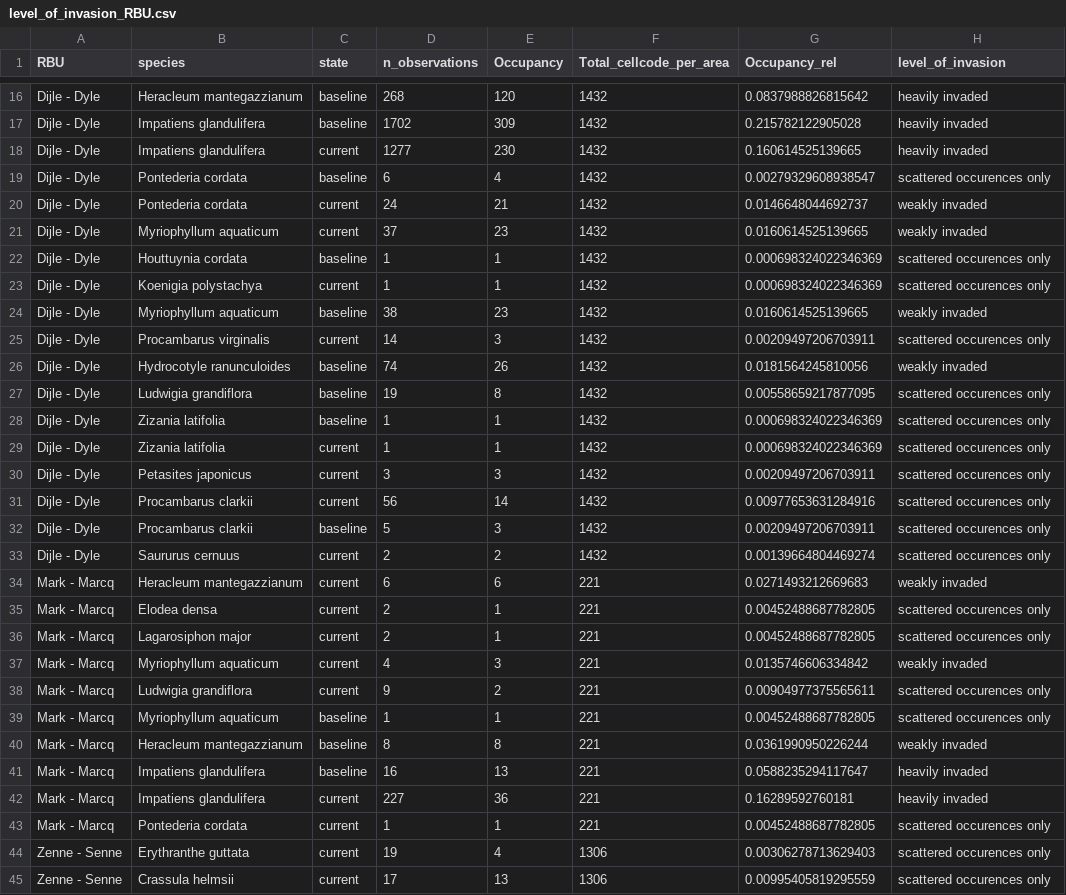
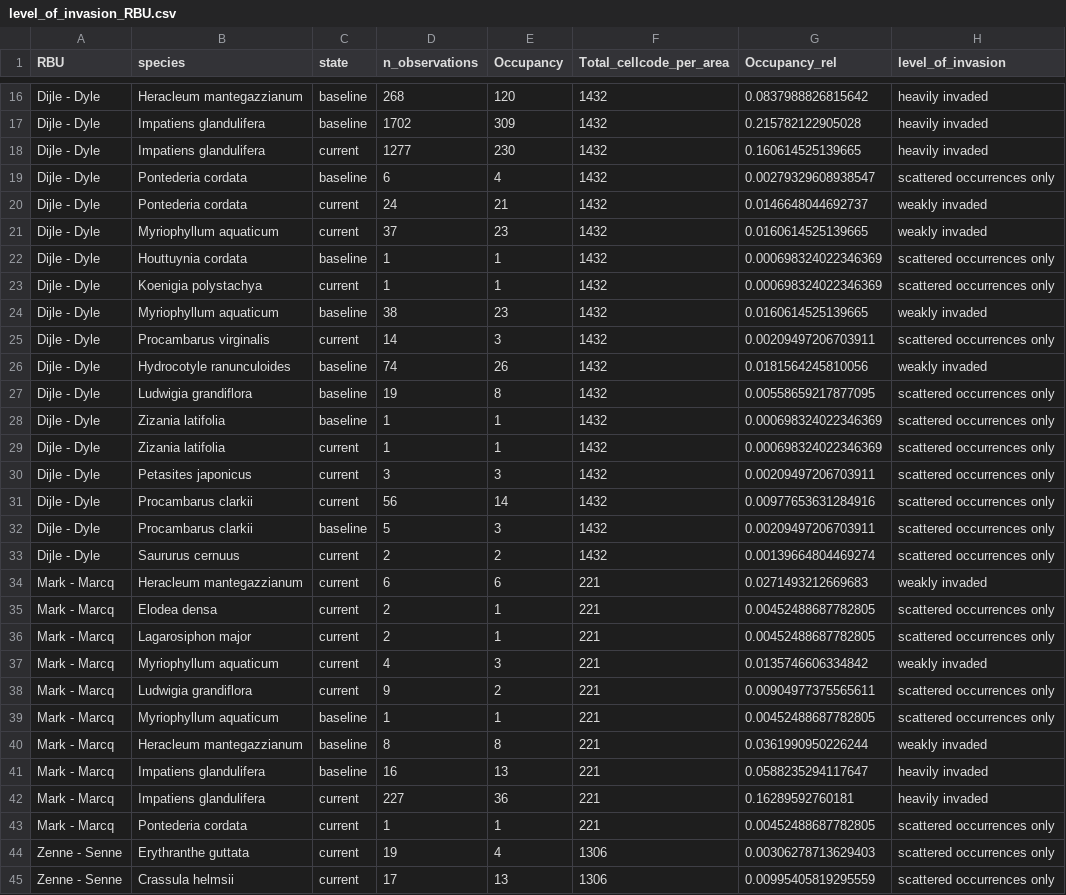
Before and after one commit to inbo/riparias-prep, a CSV file: data/interim/level_of_invasion_RBU.csv, drawn as a sheet; only a part is shown, gaps mark what is left out; the diff covers the shown part only.

```diff
--- a/data/interim/level_of_invasion_RBU.csv
+++ b/data/interim/level_of_invasion_RBU.csv
@@ -18,23 +18,23 @@
 "Dijle - Dyle","Impatiens glandulifera","current",1277,230,1432,0.160614525139665,"heavily invaded"
-"Dijle - Dyle","Pontederia cordata","baseline",6,4,1432,0.00279329608938547,"scattered occurences only"
+"Dijle - Dyle","Pontederia cordata","baseline",6,4,1432,0.00279329608938547,"scattered occurrences only"
 "Dijle - Dyle","Pontederia cordata","current",24,21,1432,0.0146648044692737,"weakly invaded"
 "Dijle - Dyle","Myriophyllum aquaticum","current",37,23,1432,0.0160614525139665,"weakly invaded"
-"Dijle - Dyle","Houttuynia cordata","baseline",1,1,1432,0.000698324022346369,"scattered occurences only"
-"Dijle - Dyle","Koenigia polystachya","current",1,1,1432,0.000698324022346369,"scattered occurences only"
+"Dijle - Dyle","Houttuynia cordata","baseline",1,1,1432,0.000698324022346369,"scattered occurrences only"
+"Dijle - Dyle","Koenigia polystachya","current",1,1,1432,0.000698324022346369,"scattered occurrences only"
 "Dijle - Dyle","Myriophyllum aquaticum","baseline",38,23,1432,0.0160614525139665,"weakly invaded"
-"Dijle - Dyle","Procambarus virginalis","current",14,3,1432,0.00209497206703911,"scattered occurences only"
+"Dijle - Dyle","Procambarus virginalis","current",14,3,1432,0.00209497206703911,"scattered occurrences only"
 "Dijle - Dyle","Hydrocotyle ranunculoides","baseline",74,26,1432,0.0181564245810056,"weakly invaded"
-"Dijle - Dyle","Ludwigia grandiflora","baseline",19,8,1432,0.00558659217877095,"scattered occurences only"
-"Dijle - Dyle","Zizania latifolia","baseline",1,1,1432,0.000698324022346369,"scattered occurences only"
-"Dijle - Dyle","Zizania latifolia","current",1,1,1432,0.000698324022346369,"scattered occurences only"
-"Dijle - Dyle","Petasites japonicus","current",3,3,1432,0.00209497206703911,"scattered occurences only"
-"Dijle - Dyle","Procambarus clarkii","current",56,14,1432,0.00977653631284916,"scattered occurences only"
-"Dijle - Dyle","Procambarus clarkii","baseline",5,3,1432,0.00209497206703911,"scattered occurences only"
-"Dijle - Dyle","Saururus cernuus","current",2,2,1432,0.00139664804469274,"scattered occurences only"
+"Dijle - Dyle","Ludwigia grandiflora","baseline",19,8,1432,0.00558659217877095,"scattered occurrences only"
+"Dijle - Dyle","Zizania latifolia","baseline",1,1,1432,0.000698324022346369,"scattered occurrences only"
+"Dijle - Dyle","Zizania latifolia","current",1,1,1432,0.000698324022346369,"scattered occurrences only"
+"Dijle - Dyle","Petasites japonicus","current",3,3,1432,0.00209497206703911,"scattered occurrences only"
+"Dijle - Dyle","Procambarus clarkii","current",56,14,1432,0.00977653631284916,"scattered occurrences only"
+"Dijle - Dyle","Procambarus clarkii","baseline",5,3,1432,0.00209497206703911,"scattered occurrences only"
+"Dijle - Dyle","Saururus cernuus","current",2,2,1432,0.00139664804469274,"scattered occurrences only"
 "Mark - Marcq","Heracleum mantegazzianum","current",6,6,221,0.0271493212669683,"weakly invaded"
-"Mark - Marcq","Elodea densa","current",2,1,221,0.00452488687782805,"scattered occurences only"
-"Mark - Marcq","Lagarosiphon major","current",2,1,221,0.00452488687782805,"scattered occurences only"
+"Mark - Marcq","Elodea densa","current",2,1,221,0.00452488687782805,"scattered occurrences only"
+"Mark - Marcq","Lagarosiphon major","current",2,1,221,0.00452488687782805,"scattered occurrences only"
 "Mark - Marcq","Myriophyllum aquaticum","current",4,3,221,0.0135746606334842,"weakly invaded"
-"Mark - Marcq","Ludwigia grandiflora","current",9,2,221,0.00904977375565611,"scattered occurences only"
-"Mark - Marcq","Myriophyllum aquaticum","baseline",1,1,221,0.00452488687782805,"scattered occurences only"
+"Mark - Marcq","Ludwigia grandiflora","current",9,2,221,0.00904977375565611,"scattered occurrences only"
+"Mark - Marcq","Myriophyllum aquaticum","baseline",1,1,221,0.00452488687782805,"scattered occurrences only"
 "Mark - Marcq","Heracleum mantegazzianum","baseline",8,8,221,0.0361990950226244,"weakly invaded"
@@ -42,4 +42,4 @@
 "Mark - Marcq","Impatiens glandulifera","current",227,36,221,0.16289592760181,"heavily invaded"
-"Mark - Marcq","Pontederia cordata","current",1,1,221,0.00452488687782805,"scattered occurences only"
-"Zenne - Senne","Erythranthe guttata","current",19,4,1306,0.00306278713629403,"scattered occurences only"
-"Zenne - Senne","Crassula helmsii","current",17,13,1306,0.00995405819295559,"scattered occurences only"
+"Mark - Marcq","Pontederia cordata","current",1,1,221,0.00452488687782805,"scattered occurrences only"
+"Zenne - Senne","Erythranthe guttata","current",19,4,1306,0.00306278713629403,"scattered occurrences only"
+"Zenne - Senne","Crassula helmsii","current",17,13,1306,0.00995405819295559,"scattered occurrences only"
```
Also changed, not shown: 32 edited cells elsewhere in this file, data/interim/level_of_invasion_RBSU.csv, 3 other files.
